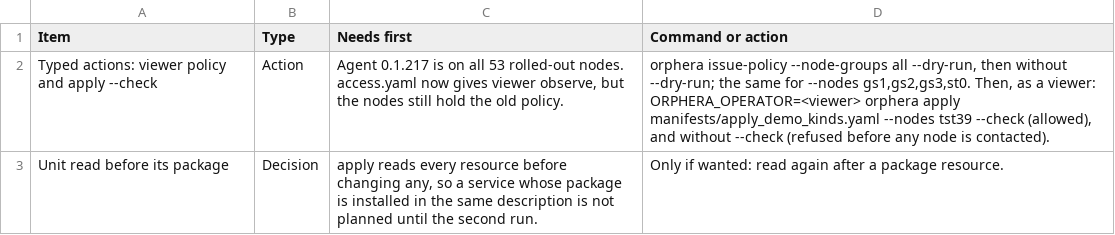
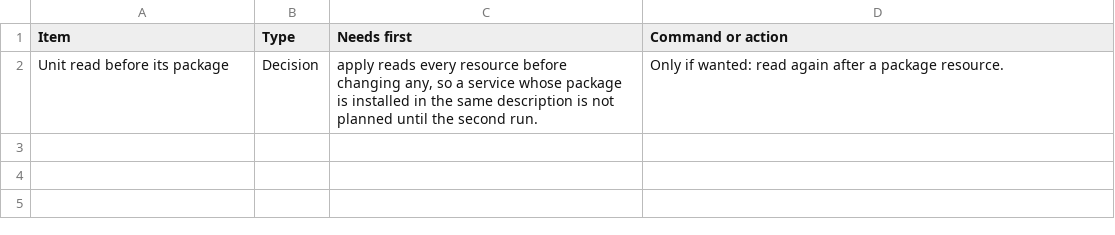
Before and after one commit to ljalbinson/orphera-pkg, a CSV file: docs/lab-status-next-steps.csv, drawn as a sheet.

```diff
--- a/docs/lab-status-next-steps.csv
+++ b/docs/lab-status-next-steps.csv
@@ -1,3 +1,2 @@
 Item,Type,Needs first,Command or action
-Typed actions: viewer policy and apply --check,Action,"Agent 0.1.217 is on all 53 rolled-out nodes. access.yaml now gives viewer observe, but the nodes still hold the old policy.","orphera issue-policy --node-groups all --dry-run, then without --dry-run; the same for --nodes gs1,gs2,gs3,st0. Then, as a viewer: ORPHERA_OPERATOR=<viewer> orphera apply manifests/apply_demo_kinds.yaml --nodes tst39 --check (allowed), and without --check (refused before any node is contacted)."
 Unit read before its package,Decision,"apply reads every resource before changing any, so a service whose package is installed in the same description is not planned until the second run.",Only if wanted: read again after a package resource.
```
Also changed, not shown: docs/lab-status-manifests.csv.
